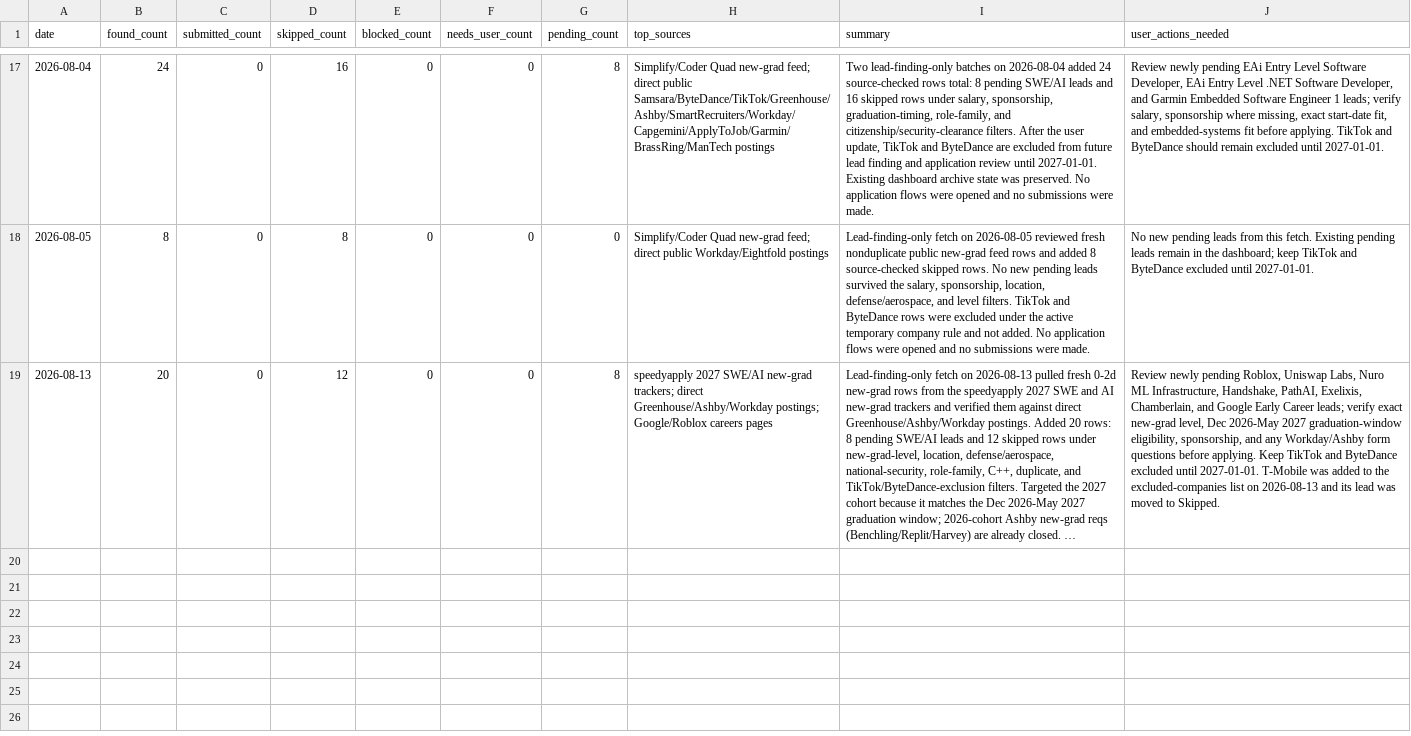
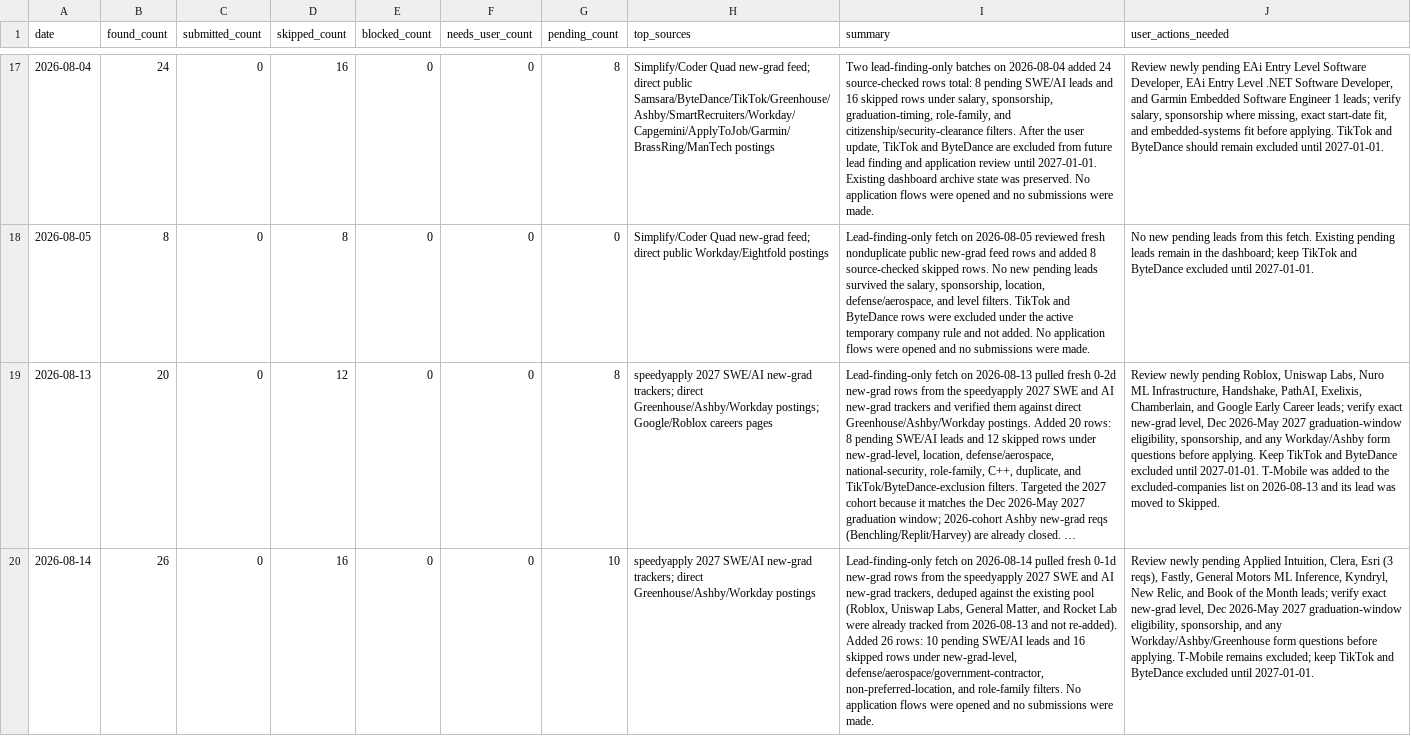
Before and after one commit to EleanorLiu12/applypilot-private, a CSV file: dashboard/daily_dashboard.csv, drawn as a sheet; only a part is shown, gaps mark what is left out; long unchanged cells end in …; the diff names each change by its address in the sheet, - before the commit and + after, or states it on an @@ line.

```diff
--- a/dashboard/daily_dashboard.csv
+++ b/dashboard/daily_dashboard.csv
+row 20: 2026-08-14 | 26 | 0 | 16 | 0 | 0 | 10 | speedyapply 2027 SWE/AI new-grad trackers; direct Greenhouse/Ashby/Workday postings | Lead-finding-only fetch on 2026-08-14 pulled fresh 0-1d new-grad rows from the speedyapply 2027 SWE and AI new-grad trackers, deduped against the existing pool (Roblox, Uniswap Labs, General Matter, and Rocket Lab were already tracked from 2026-08-13 and not re-added). Added 26 rows: 10 pending SWE/AI leads and 16 skipped rows under new-grad-level, defense/aerospace/government-contractor, non-preferred-location, and role-family filters. No application flows were opened and no submissions were made. | Review newly pending Applied Intuition, Clera, Esri (3 reqs), Fastly, General Motors ML Inference, Kyndryl, New Relic, and Book of the Month leads; verify exact new-grad level, Dec 2026-May 2027 graduation-window eligibility, sponsorship, and any Workday/Ashby/Greenhouse form questions before applying. T-Mobile remains excluded; keep TikTok and ByteDance excluded until 2027-01-01.
```
Also changed, not shown: dashboard/applied_archive.csv, 2 other files.
